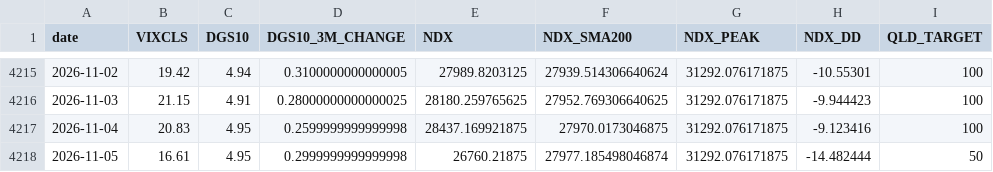
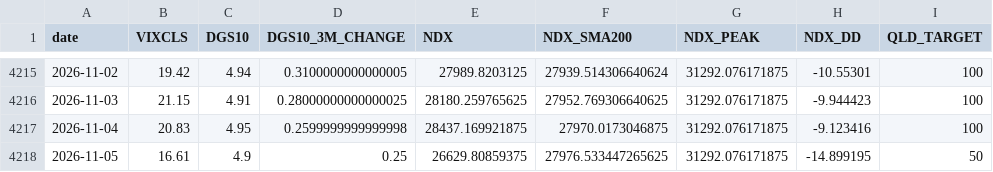
Before and after one commit to FaAgFFXA6SSkln/NDX_AGENT, a CSV file: macro.csv, drawn as a sheet; only a part is shown, gaps mark what is left out.

```diff
--- a/macro.csv
+++ b/macro.csv
@@ -4217,2 +4217,2 @@ date,VIXCLS,DGS10,DGS10_3M_CHANGE,NDX,NDX_SMA200,NDX_PEAK,NDX_DD,QLD_TARGET
 2026-11-04,20.83,4.95,0.2599999999999998,28437.169921875,27970.0173046875,31292.076171875,-9.123416,100
-2026-11-05,16.61,4.95,0.2999999999999998,26760.21875,27977.185498046874,31292.076171875,-14.482444,50
+2026-11-05,16.61,4.9,0.25,26629.80859375,27976.533447265625,31292.076171875,-14.899195,50
```
Also changed, not shown: 1 other file.
